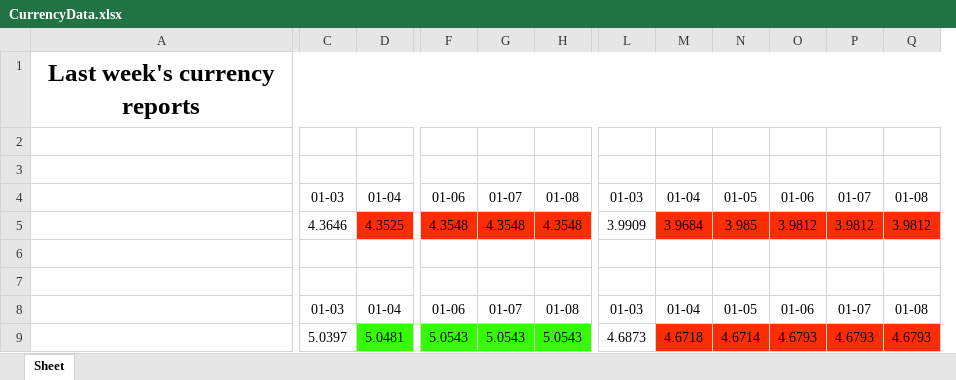
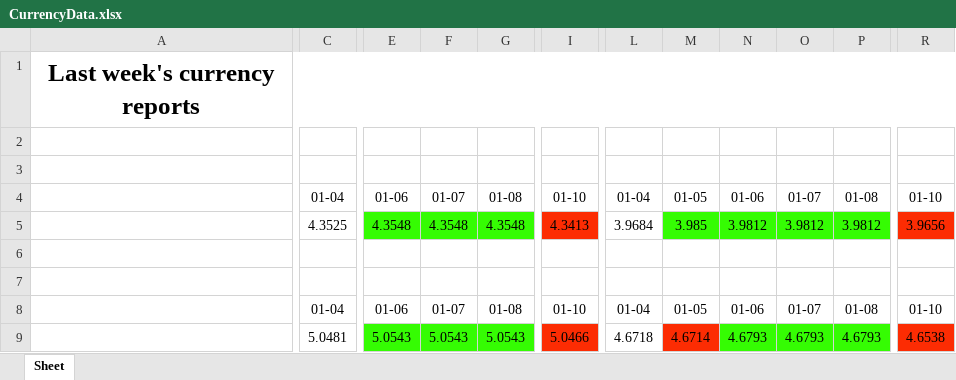
Before and after one commit to Ravs0nek/Currency-report-sent-by-e-mail, an Excel workbook: CurrencyData.xlsx, sheet Sheet, drawn as a sheet; only a part is shown, gaps mark what is left out; values as stored, in another font and other column widths than the file's, no borders; removed rows and columns are numbered as before the commit, all else as after; the diff covers the shown part only; the diff names each change by its address in the sheet, - before the commit and + after, or states it on an @@ line.

```diff
--- a/CurrencyData.xlsx (sheet Sheet)
+++ b/CurrencyData.xlsx (sheet Sheet)
-column C, rows 4-9: 01-03 | 4.3646 |  |  | 01-03 | 5.0397
+column I, rows 4-9: 01-10 | 4.3413 |  |  | 01-10 | 5.0466
-column L, rows 4-9: 01-03 | 3.9909 |  |  | 01-03 | 4.6873
+column R, rows 4-9: 01-10 | 3.9656 |  |  | 01-10 | 4.6538
-C5 fill: #FC2C03
+C5 fill: none
-E5:G5 fill: #FC2C03
+E5:G5 fill: #35FC03
-L5 fill: #FC2C03
+L5 fill: none
-M5:P5 fill: #FC2C03
+M5:P5 fill: #35FC03
-C9 fill: #35FC03
+C9 fill: none
-L9 fill: #FC2C03
+L9 fill: none
-N9:P9 fill: #FC2C03
+N9:P9 fill: #35FC03
```
Also changed, not shown: cell formats elsewhere in this sheet.
